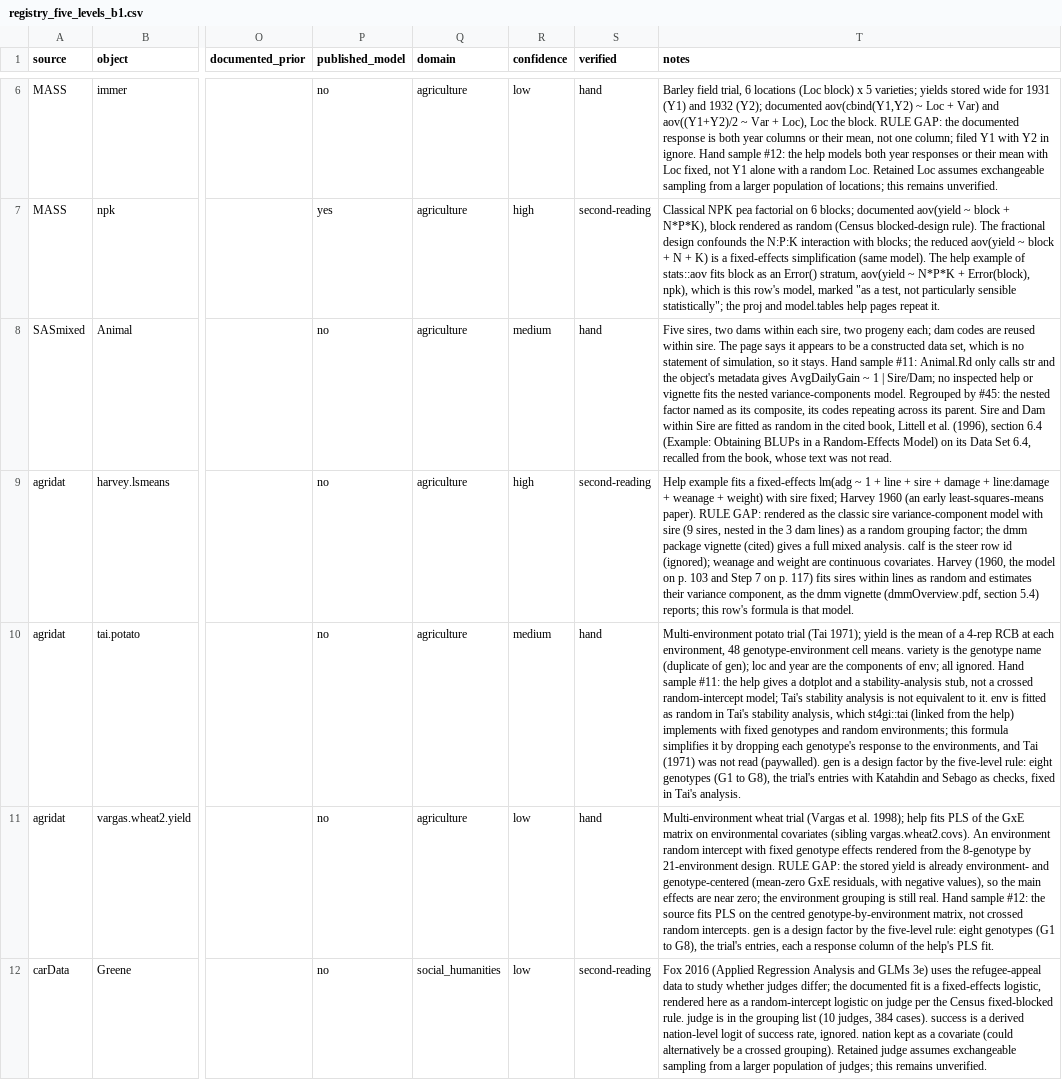
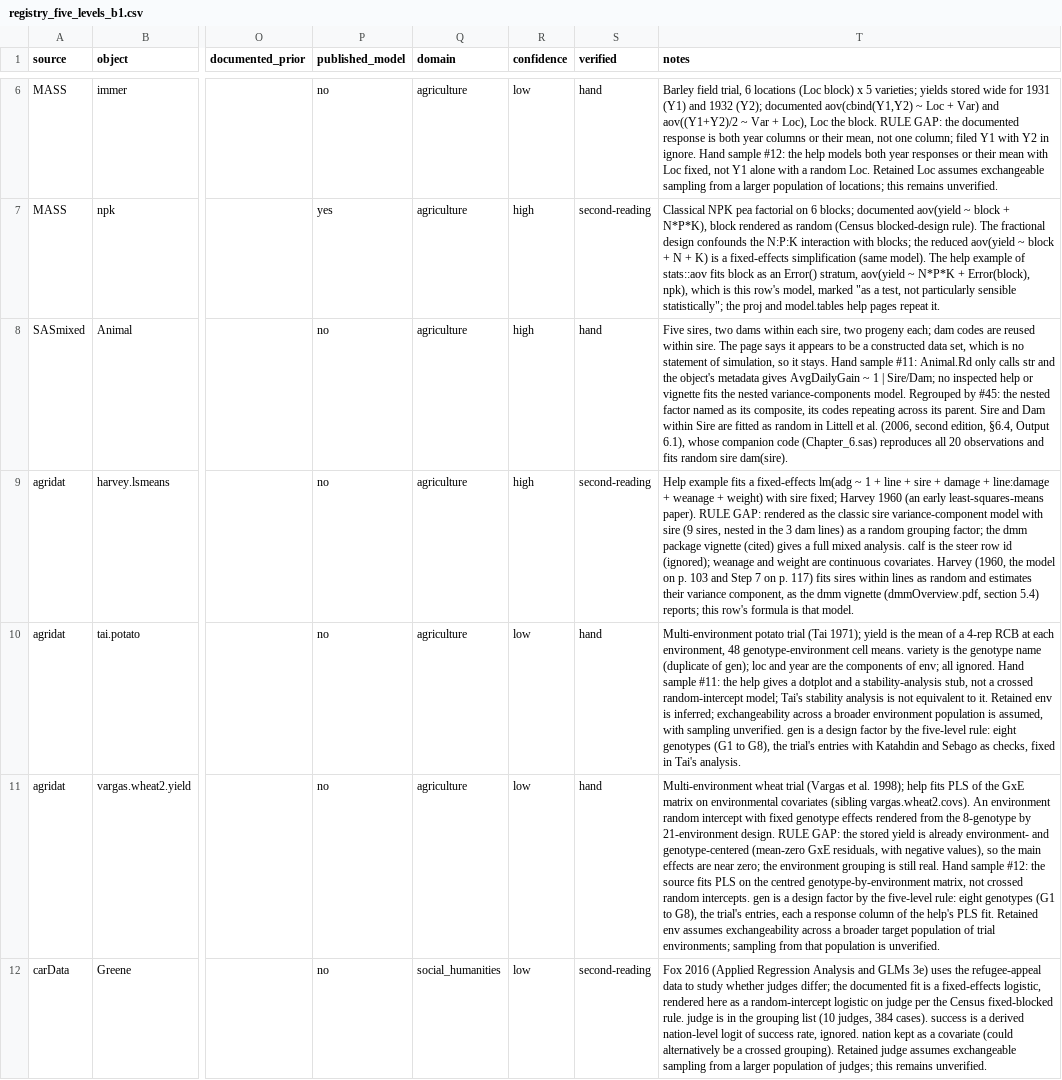
Before and after one commit to adkipnis/mixedbench, a CSV file: survey/shards/registry_five_levels_b1.csv, drawn as a sheet; only a part is shown, gaps mark what is left out; the diff covers the shown part only; the diff names each change by its address in the sheet, - before the commit and + after, or states it on an @@ line.

```diff
--- a/survey/shards/registry_five_levels_b1.csv
+++ b/survey/shards/registry_five_levels_b1.csv
-R8 (confidence): medium
+R8 (confidence): high
-T8 (notes): …random in the cited book, Littell et al. (1996), section 6.4 (Example: Obtaining BLUPs in a Random-Effects Model) on its Data Set 6.4, recalled from the book, whose text was not read.
+T8 (notes): …random in Littell et al. (2006, second edition, §6.4, Output 6.1), whose companion code (Chapter_6.sas) reproduces all 20 observations and fits random sire dam(sire).
-R10 (confidence): medium
+R10 (confidence): low
-T10 (notes): …to it. env is fitted as random in Tai's stability analysis, which st4gi::tai (linked from the help) implements with fixed genotypes and random environments; this formula simplifies it by dropping each genotype's response to the environments, and Tai (1971) was not read (paywalled). gen is…
+T10 (notes): …to it. Retained env is inferred; exchangeability across a broader environment population is assumed, with sampling unverified. gen is…
-T11 (notes): …PLS fit.
+T11 (notes): …PLS fit. Retained env assumes exchangeability across a broader target population of trial environments; sampling from that population is unverified.
```
Also changed, not shown: 5 edited cells elsewhere in this file, survey/shards/registry_five_levels_b2.csv.
